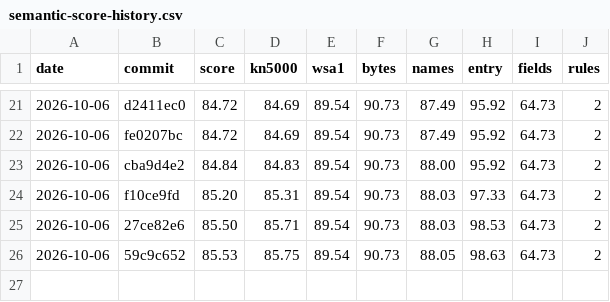
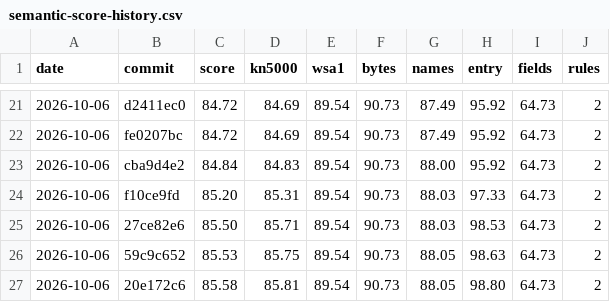
Before and after one commit to ArqueologiaDigital/kn5000-roms-disasm, a CSV file: docs/badges/semantic-score-history.csv, drawn as a sheet; only a part is shown, gaps mark what is left out; the diff names each change by its address in the sheet, - before the commit and + after, or states it on an @@ line.

```diff
--- a/docs/badges/semantic-score-history.csv
+++ b/docs/badges/semantic-score-history.csv
+row 27: 2026-10-06 | 20e172c6 | 85.58 | 85.81 | 89.54 | 90.73 | 88.05 | 98.80 | 64.73 | 2
```
Also changed, not shown: 3 other files.
